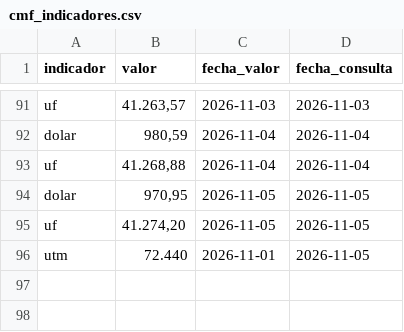
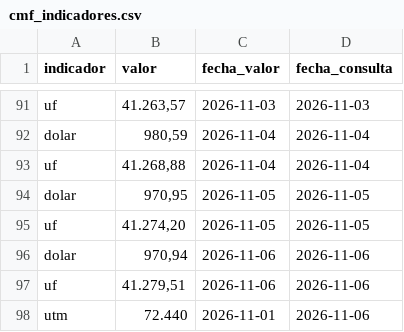
Before and after one commit to Sebaexe1311249/TPM-Dolar-y-Empleo-Indicadores-Economicos-de-Chile, a CSV file: data/cmf_indicadores.csv, drawn as a sheet; only a part is shown, gaps mark what is left out.

```diff
--- a/data/cmf_indicadores.csv
+++ b/data/cmf_indicadores.csv
@@ -95,2 +95,4 @@ dolar,"970,95",2026-11-05,2026-11-05
 uf,"41.274,20",2026-11-05,2026-11-05
-utm,72.440,2026-11-01,2026-11-05
+dolar,"970,94",2026-11-06,2026-11-06
+uf,"41.279,51",2026-11-06,2026-11-06
+utm,72.440,2026-11-01,2026-11-06
```
Also changed, not shown: data/banco_central_series.csv.
